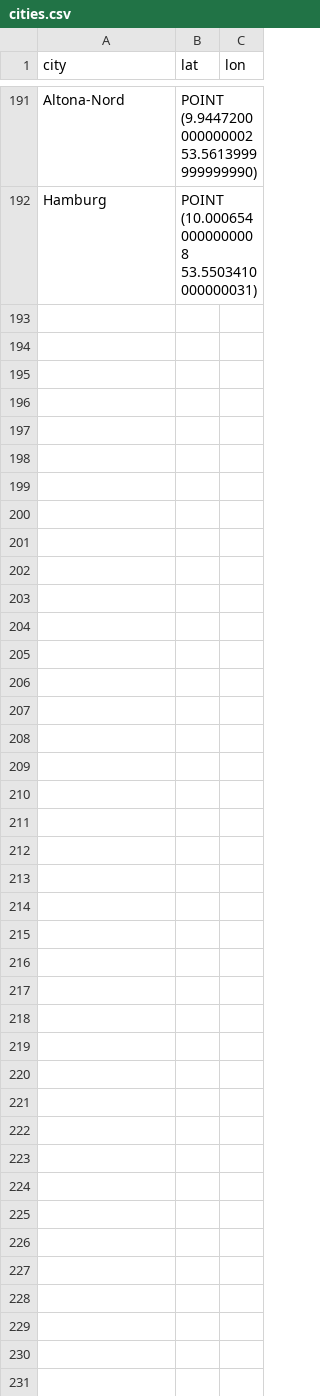
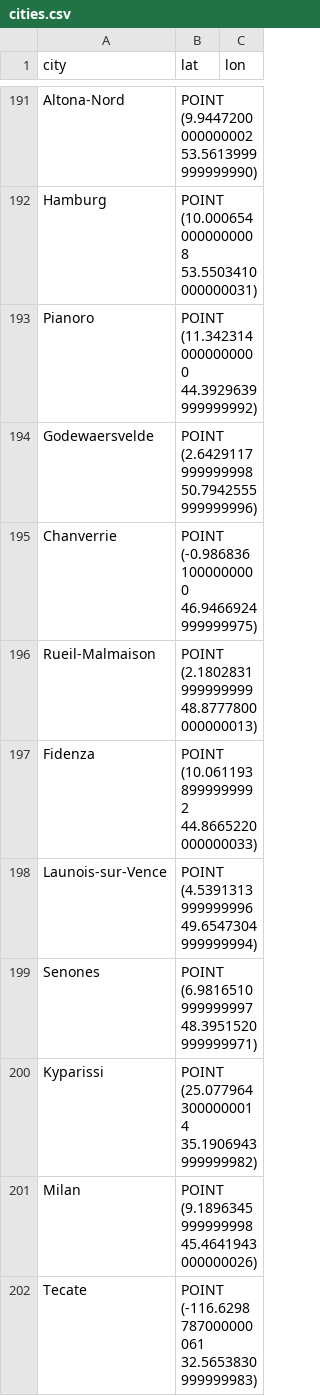
Before and after one commit to PeterKleinKranenbarg/crowncaps-world-domination, a CSV file: data/cities.csv, drawn as a sheet; only a part is shown, gaps mark what is left out; the diff covers the shown part only.

```diff
--- a/data/cities.csv
+++ b/data/cities.csv
@@ -192 +192,11 @@ Altona-Nord;POINT (9.9447200000000002 53.5613999999999990)
 Hamburg;POINT (10.0006540000000008 53.5503410000000031)
+Pianoro;POINT (11.3423140000000000 44.3929639999999992)
+Godewaersvelde;POINT (2.6429117999999998 50.7942555999999996)
+Chanverrie;POINT (-0.9868361000000000 46.9466924999999975)
+Rueil-Malmaison;POINT (2.1802831999999999 48.8777800000000013)
+Fidenza;POINT (10.0611938999999992 44.8665220000000033)
+Launois-sur-Vence;POINT (4.5391313999999996 49.6547304999999994)
+Senones;POINT (6.9816510999999997 48.3951520999999971)
+Kyparissi;POINT (25.0779643000000014 35.1906943999999982)
+Milan;POINT (9.1896345999999998 45.4641943000000026)
+Tecate;POINT (-116.6298787000000061 32.5653830999999983)
```
Also changed, not shown: 62 added rows elsewhere in this file, 21 other files.
